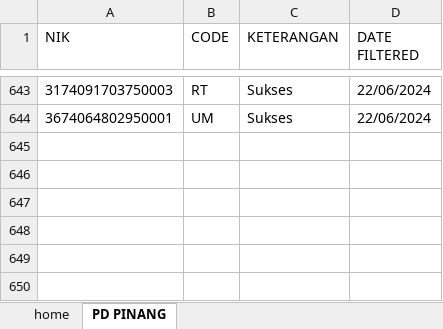
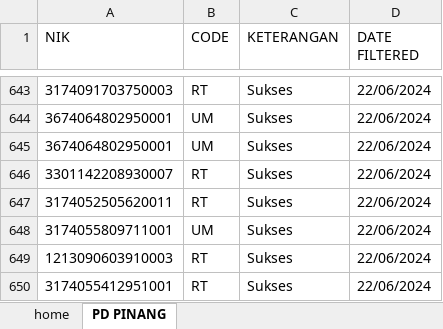
Before and after one commit to nalen-dev/autolpg-app, an Excel workbook: libs/DATA_FILTERED.xlsx, sheet PD PINANG, drawn as a sheet; only a part is shown, gaps mark what is left out; values as stored, in another font and other column widths than the file's, no borders; the diff names each change by its address in the sheet, - before the commit and + after, or states it on an @@ line.

```diff
--- a/libs/DATA_FILTERED.xlsx (sheet PD PINANG)
+++ b/libs/DATA_FILTERED.xlsx (sheet PD PINANG)
+row 645: 3674064802950001 | UM | Sukses | 22/06/2024
+row 646: 3301142208930007 | RT | Sukses | 22/06/2024
+row 647: 3174052505620011 | RT | Sukses | 22/06/2024
+row 648: 3174055809711001 | UM | Sukses | 22/06/2024
+row 649: 1213090603910003 | RT | Sukses | 22/06/2024
+row 650: 3174055412951001 | RT | Sukses | 22/06/2024
```
Also changed, not shown: sheet home, 1 other file.
